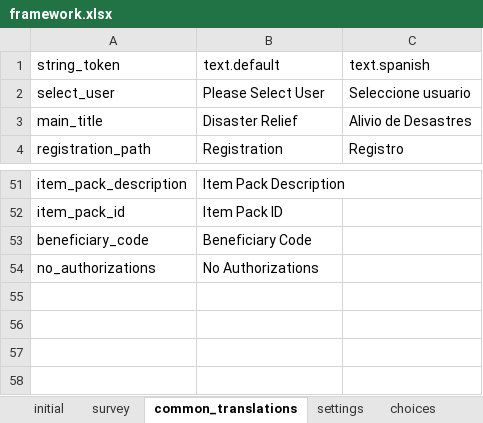
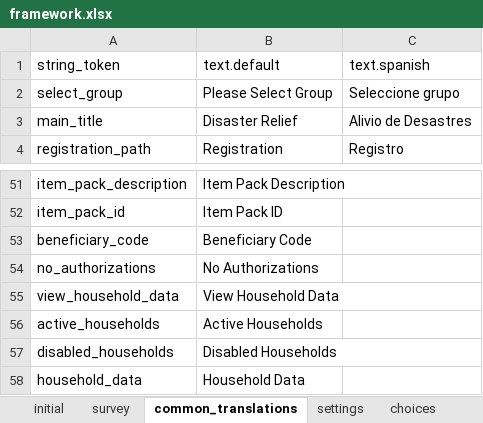
Before and after one commit to odk-x/app-designer, an Excel workbook: appGreece/config/assets/framework/forms/framework/framework.xlsx, sheet common_translations, drawn as a sheet; only a part is shown, gaps mark what is left out; values as stored, in another font and other column widths than the file's, no borders; removed rows and columns are numbered as before the commit, all else as after; the diff names each change by its address in the sheet, - before the commit and + after, or states it on an @@ line.

```diff
--- a/appGreece/config/assets/framework/forms/framework/framework.xlsx (sheet common_translations)
+++ b/appGreece/config/assets/framework/forms/framework/framework.xlsx (sheet common_translations)
-row 2: select_user | Please Select User | Seleccione usuario
+row 2: select_group | Please Select Group | Seleccione grupo
+row 55: view_household_data | View Household Data
+row 56: active_households | Active Households
+row 57: disabled_households | Disabled Households
+row 58: household_data | Household Data
```
Also changed, not shown: 12 other files.
